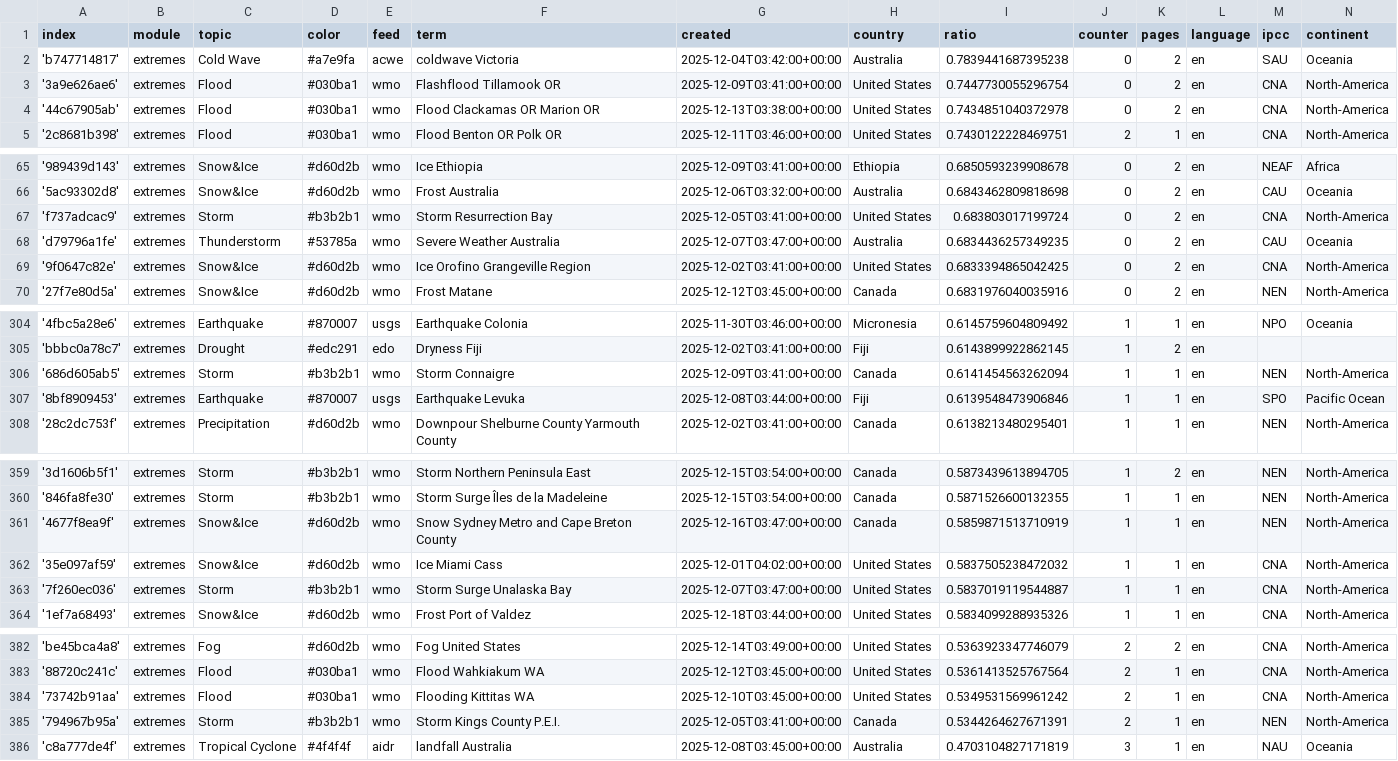
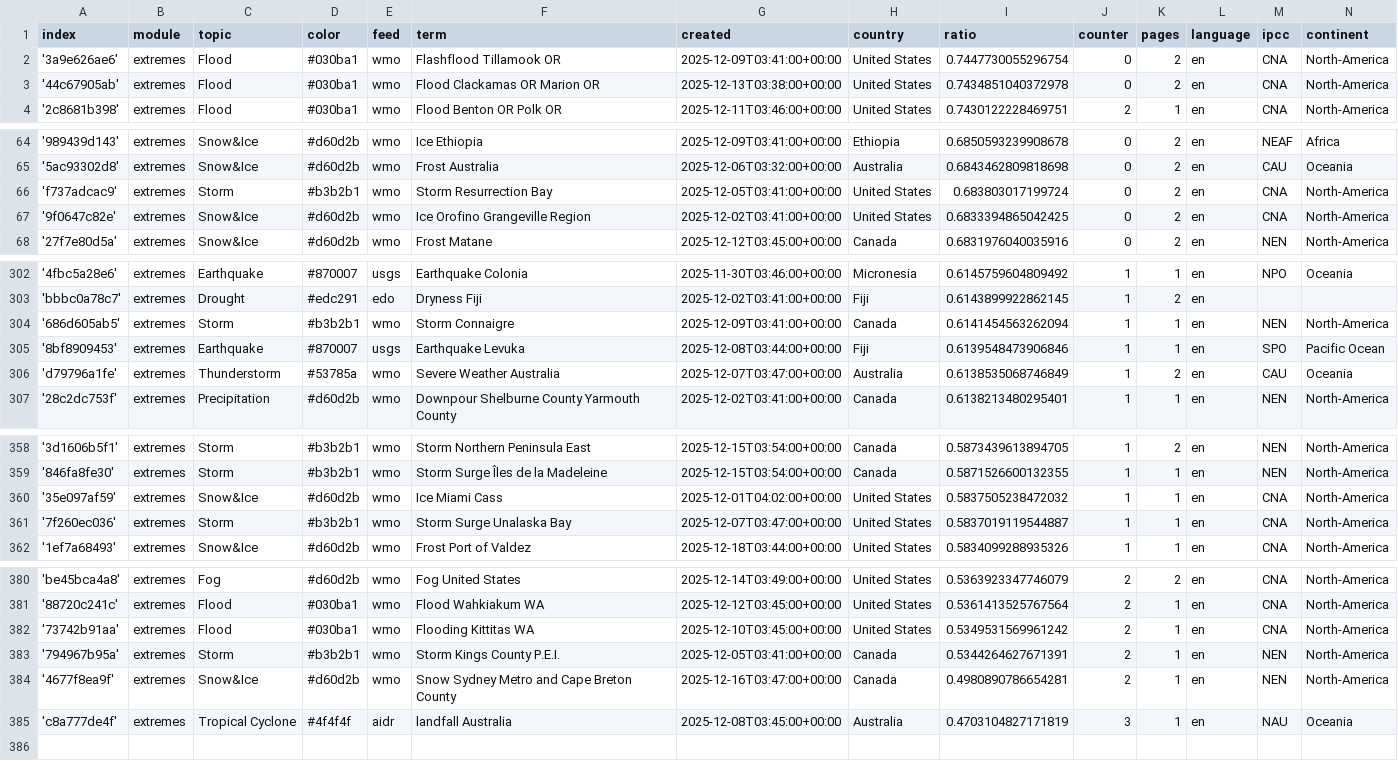
Before and after one commit to picawe-news/englishExtremes, a CSV file: terms.csv, drawn as a sheet; only a part is shown, gaps mark what is left out.

```diff
--- a/terms.csv
+++ b/terms.csv
@@ -1,3 +1,2 @@
 index,module,topic,color,feed,term,created,country,ratio,counter,pages,language,ipcc,continent
-'b747714817',extremes,Cold Wave,#a7e9fa,acwe,coldwave Victoria,2025-12-04T03:42:00+00:00,Australia,0.7839441687395238,0,2,en,SAU,Oceania
 '3a9e626ae6',extremes,Flood,#030ba1,wmo,Flashflood Tillamook OR,2025-12-09T03:41:00+00:00,United States,0.7447730055296754,0,2,en,CNA,North-America
@@ -67,3 +66,2 @@ index,module,topic,color,feed,term,created,country,ratio,counter,pages,language,
 'f737adcac9',extremes,Storm,#b3b2b1,wmo,Storm Resurrection Bay,2025-12-05T03:41:00+00:00,United States,0.683803017199724,0,2,en,CNA,North-America
-'d79796a1fe',extremes,Thunderstorm,#53785a,wmo,Severe Weather Australia,2025-12-07T03:47:00+00:00,Australia,0.6834436257349235,0,2,en,CAU,Oceania
 '9f0647c82e',extremes,Snow&Ice,#d60d2b,wmo,Ice Orofino Grangeville Region,2025-12-02T03:41:00+00:00,United States,0.6833394865042425,0,2,en,CNA,North-America
@@ -307,2 +305,3 @@ index,module,topic,color,feed,term,created,country,ratio,counter,pages,language,
 '8bf8909453',extremes,Earthquake,#870007,usgs,Earthquake Levuka,2025-12-08T03:44:00+00:00,Fiji,0.6139548473906846,1,1,en,SPO,Pacific Ocean
+'d79796a1fe',extremes,Thunderstorm,#53785a,wmo,Severe Weather Australia,2025-12-07T03:47:00+00:00,Australia,0.6138535068746849,1,2,en,CAU,Oceania
 '28c2dc753f',extremes,Precipitation,#d60d2b,wmo,Downpour Shelburne County Yarmouth County,2025-12-02T03:41:00+00:00,Canada,0.6138213480295401,1,1,en,NEN,North-America
@@ -360,3 +359,2 @@ index,module,topic,color,feed,term,created,country,ratio,counter,pages,language,
 '846fa8fe30',extremes,Storm,#b3b2b1,wmo,Storm Surge Îles de la Madeleine,2025-12-15T03:54:00+00:00,Canada,0.5871526600132355,1,1,en,NEN,North-America
-'4677f8ea9f',extremes,Snow&Ice,#d60d2b,wmo,Snow Sydney Metro and Cape Breton County,2025-12-16T03:47:00+00:00,Canada,0.5859871513710919,1,1,en,NEN,North-America
 '35e097af59',extremes,Snow&Ice,#d60d2b,wmo,Ice Miami Cass,2025-12-01T04:02:00+00:00,United States,0.5837505238472032,1,1,en,CNA,North-America
@@ -385,2 +383,3 @@ index,module,topic,color,feed,term,created,country,ratio,counter,pages,language,
 '794967b95a',extremes,Storm,#b3b2b1,wmo,Storm Kings County P.E.I.,2025-12-05T03:41:00+00:00,Canada,0.5344264627671391,2,1,en,NEN,North-America
+'4677f8ea9f',extremes,Snow&Ice,#d60d2b,wmo,Snow Sydney Metro and Cape Breton County,2025-12-16T03:47:00+00:00,Canada,0.4980890786654281,2,1,en,NEN,North-America
 'c8a777de4f',extremes,Tropical Cyclone,#4f4f4f,aidr,landfall Australia,2025-12-08T03:45:00+00:00,Australia,0.4703104827171819,3,1,en,NAU,Oceania
```
Also changed, not shown: 1 other file.
